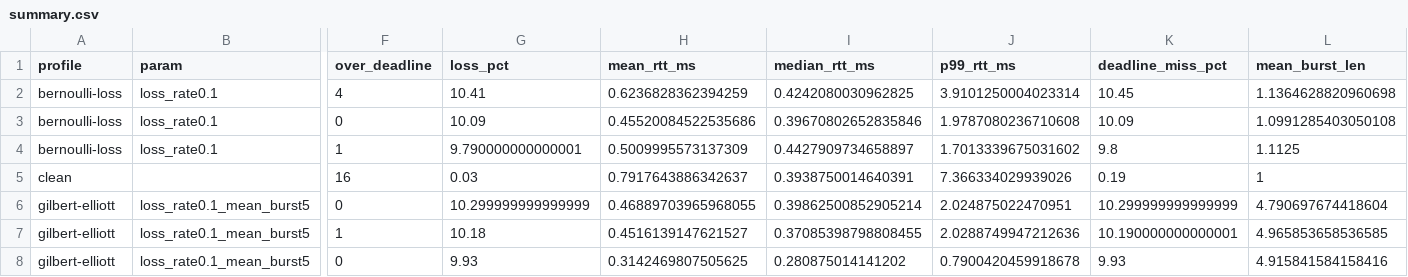
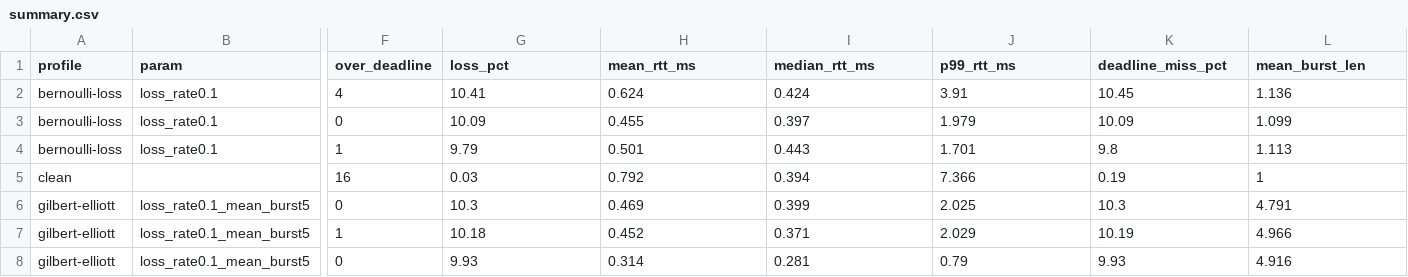
Before and after one commit to AymanM-Projects/linkprobe, a CSV file: summary.csv, drawn as a sheet; only a part is shown, gaps mark what is left out; the diff covers the shown part only; the diff names each change by its address in the sheet, - before the commit and + after, or states it on an @@ line.

```diff
--- a/summary.csv
+++ b/summary.csv
-H2 (mean_rtt_ms): 0.6236828362394259
+H2 (mean_rtt_ms): 0.624
-I2 (median_rtt_ms): 0.4242080030962825
+I2 (median_rtt_ms): 0.424
-J2 (p99_rtt_ms): 3.9101250004023314
+J2 (p99_rtt_ms): 3.91
-L2 (mean_burst_len): 1.1364628820960698
+L2 (mean_burst_len): 1.136
-H3 (mean_rtt_ms): 0.45520084522535686
+H3 (mean_rtt_ms): 0.455
-I3 (median_rtt_ms): 0.39670802652835846
+I3 (median_rtt_ms): 0.397
-J3 (p99_rtt_ms): 1.9787080236710608
+J3 (p99_rtt_ms): 1.979
-L3 (mean_burst_len): 1.0991285403050108
+L3 (mean_burst_len): 1.099
-G4 (loss_pct): 9.790000000000001
+G4 (loss_pct): 9.79
-H4 (mean_rtt_ms): 0.5009995573137309
+H4 (mean_rtt_ms): 0.501
-I4 (median_rtt_ms): 0.4427909734658897
+I4 (median_rtt_ms): 0.443
-J4 (p99_rtt_ms): 1.7013339675031602
+J4 (p99_rtt_ms): 1.701
-L4 (mean_burst_len): 1.1125
+L4 (mean_burst_len): 1.113
-H5 (mean_rtt_ms): 0.7917643886342637
+H5 (mean_rtt_ms): 0.792
-I5 (median_rtt_ms): 0.3938750014640391
+I5 (median_rtt_ms): 0.394
-J5 (p99_rtt_ms): 7.366334029939026
+J5 (p99_rtt_ms): 7.366
-G6 (loss_pct): 10.299999999999999
+G6 (loss_pct): 10.3
-H6 (mean_rtt_ms): 0.46889703965968055
+H6 (mean_rtt_ms): 0.469
-I6 (median_rtt_ms): 0.39862500852905214
+I6 (median_rtt_ms): 0.399
-J6 (p99_rtt_ms): 2.024875022470951
+J6 (p99_rtt_ms): 2.025
-K6 (deadline_miss_pct): 10.299999999999999
+K6 (deadline_miss_pct): 10.3
-L6 (mean_burst_len): 4.790697674418604
+L6 (mean_burst_len): 4.791
-H7 (mean_rtt_ms): 0.4516139147621527
+H7 (mean_rtt_ms): 0.452
-I7 (median_rtt_ms): 0.37085398798808455
+I7 (median_rtt_ms): 0.371
-J7 (p99_rtt_ms): 2.0288749947212636
+J7 (p99_rtt_ms): 2.029
-K7 (deadline_miss_pct): 10.190000000000001
+K7 (deadline_miss_pct): 10.19
-L7 (mean_burst_len): 4.965853658536585
+L7 (mean_burst_len): 4.966
-H8 (mean_rtt_ms): 0.3142469807505625
+H8 (mean_rtt_ms): 0.314
-I8 (median_rtt_ms): 0.280875014141202
+I8 (median_rtt_ms): 0.281
-J8 (p99_rtt_ms): 0.7900420459918678
+J8 (p99_rtt_ms): 0.79
-L8 (mean_burst_len): 4.915841584158416
+L8 (mean_burst_len): 4.916
```
Also changed, not shown: 35 edited cells elsewhere in this file, 2 other files.
